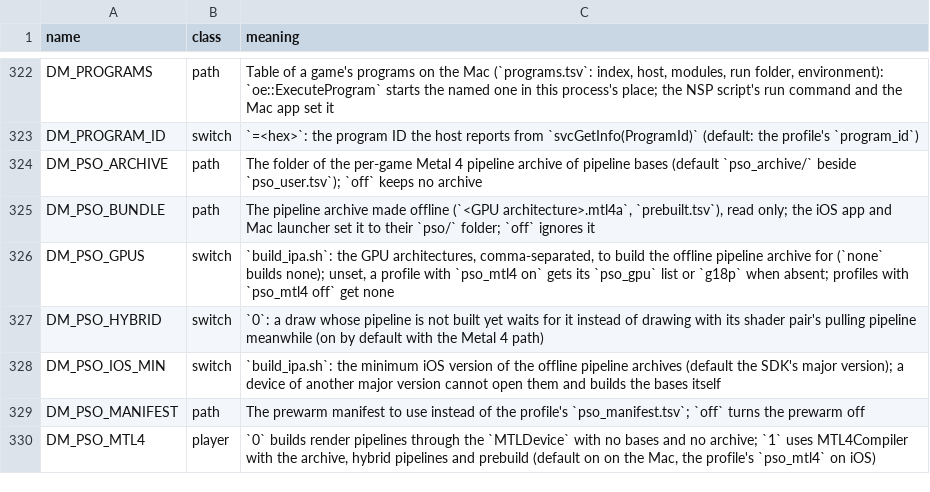
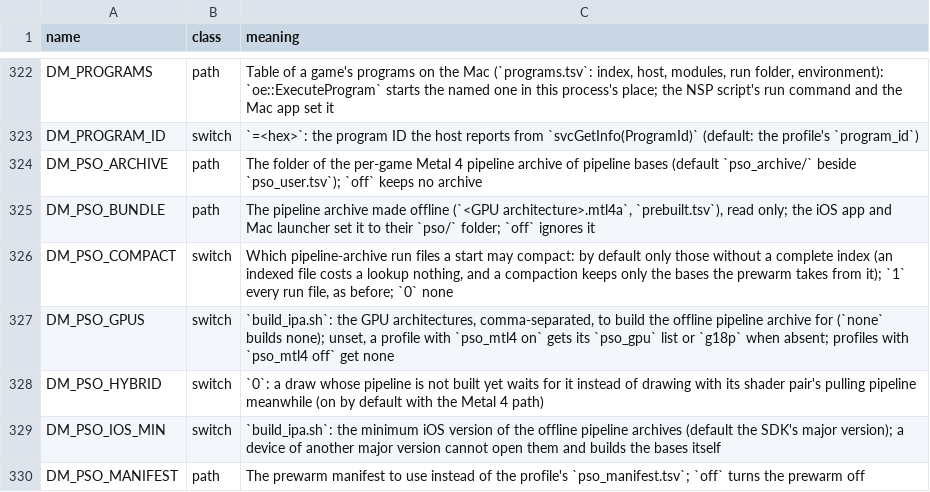
Before and after one commit to Melonboy22/greenhat-game, a TSV file: docs/env_switches.tsv, drawn as a sheet; only a part is shown, gaps mark what is left out; the shorter side is filled out with more unchanged rows; the diff names each change by its address in the sheet, - before the commit and + after, or states it on an @@ line.

```diff
--- a/docs/env_switches.tsv
+++ b/docs/env_switches.tsv
+row 326: DM_PSO_COMPACT | switch | Which pipeline-archive run files a start may compact: by default only those without a complete index (an indexed file costs a lookup nothing, and a compaction keeps only the bases the prewarm takes from it); `1` every run file, as before; `0` none
```
Also changed, not shown: 7 other files.
